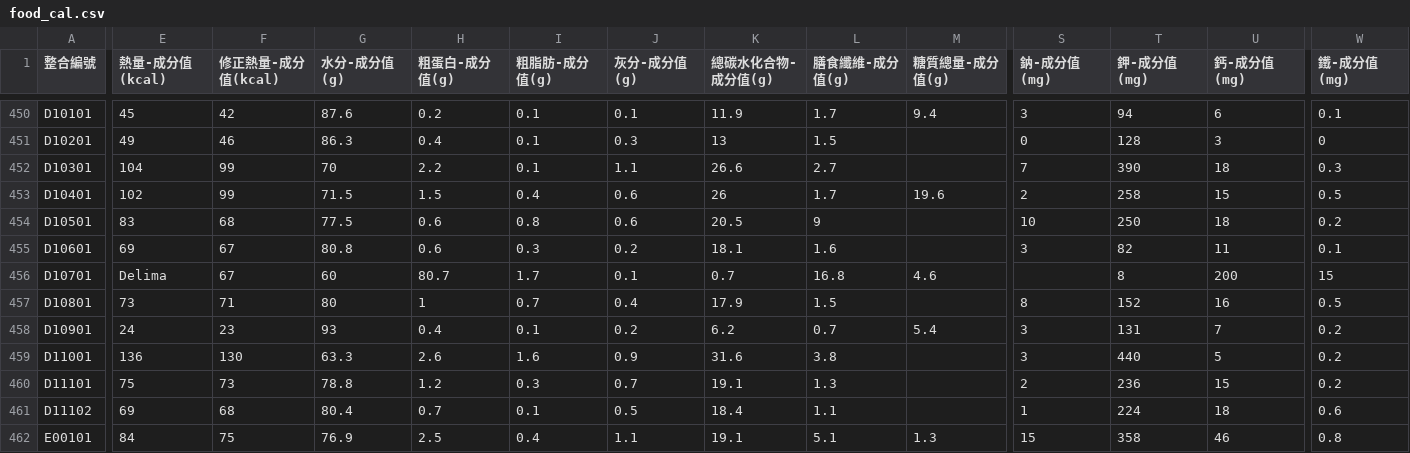
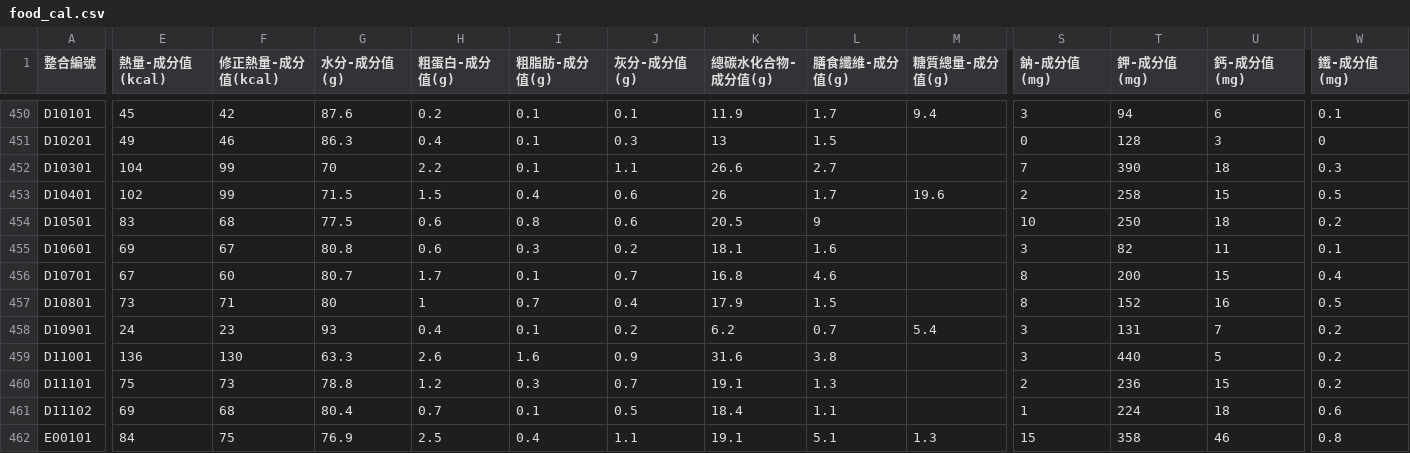
Before and after one commit to bouzinlp/iKK_Go, a CSV file: app/src/main/assets/food_cal.csv, drawn as a sheet; only a part is shown, gaps mark what is left out; the diff covers the shown part only; the diff names each change by its address in the sheet, - before the commit and + after, or states it on an @@ line.

```diff
--- a/app/src/main/assets/food_cal.csv
+++ b/app/src/main/assets/food_cal.csv
-E456 (熱量-成分值(kcal)): Delima
+E456 (熱量-成分值(kcal)): 67
-F456 (修正熱量-成分值(kcal)): 67
+F456 (修正熱量-成分值(kcal)): 60
-G456 (水分-成分值(g)): 60
+G456 (水分-成分值(g)): 80.7
-H456 (粗蛋白-成分值(g)): 80.7
+H456 (粗蛋白-成分值(g)): 1.7
-I456 (粗脂肪-成分值(g)): 1.7
+I456 (粗脂肪-成分值(g)): 0.1
-J456 (灰分-成分值(g)): 0.1
+J456 (灰分-成分值(g)): 0.7
-K456 (總碳水化合物-成分值(g)): 0.7
+K456 (總碳水化合物-成分值(g)): 16.8
-L456 (膳食纖維-成分值(g)): 16.8
+L456 (膳食纖維-成分值(g)): 4.6
-M456 (糖質總量-成分值(g)): 4.6
+M456 (糖質總量-成分值(g)): (empty)
-S456 (鈉-成分值(mg)): (empty)
+S456 (鈉-成分值(mg)): 8
-T456 (鉀-成分值(mg)): 8
+T456 (鉀-成分值(mg)): 200
-U456 (鈣-成分值(mg)): 200
+U456 (鈣-成分值(mg)): 15
-W456 (鐵-成分值(mg)): 15
+W456 (鐵-成分值(mg)): 0.4
```
Also changed, not shown: 13 edited cells elsewhere in this file, 8 other files.
